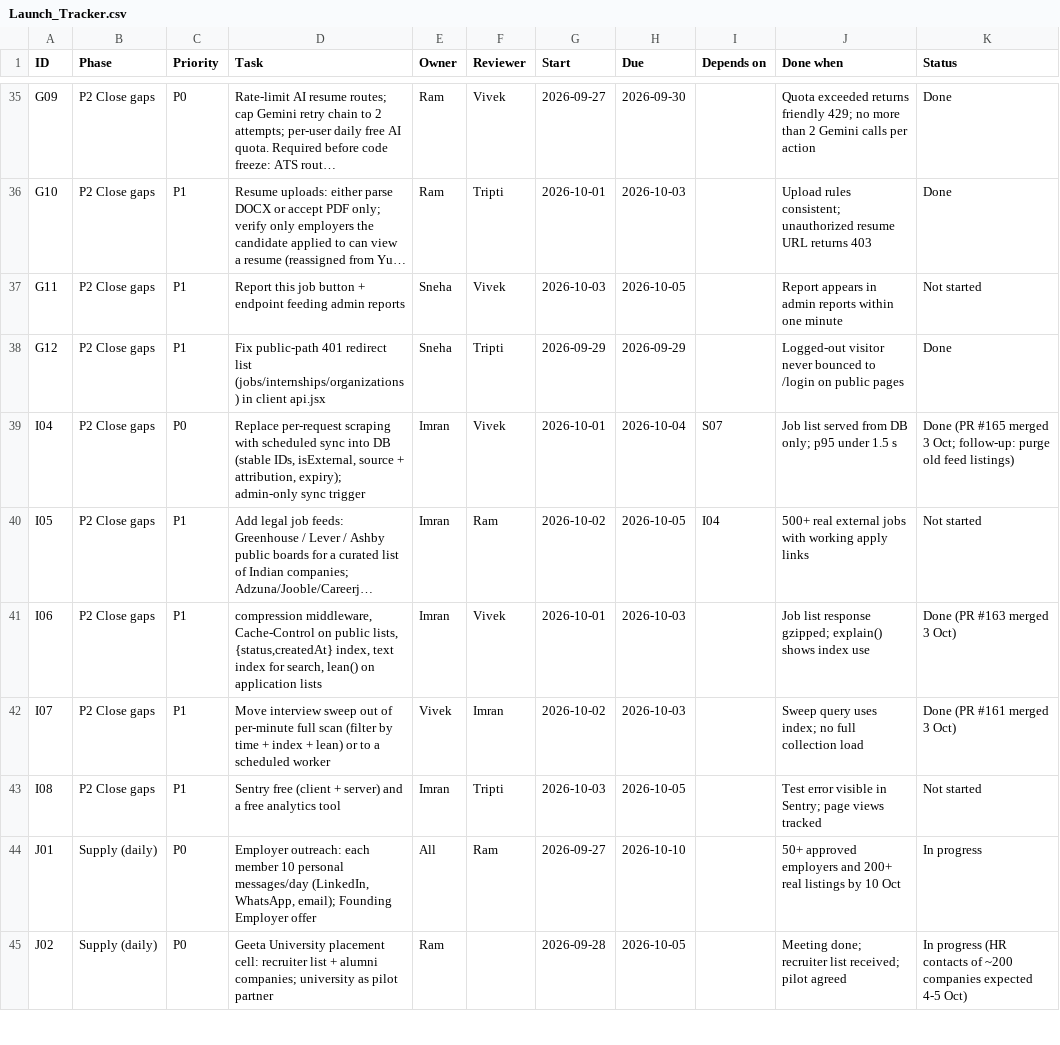
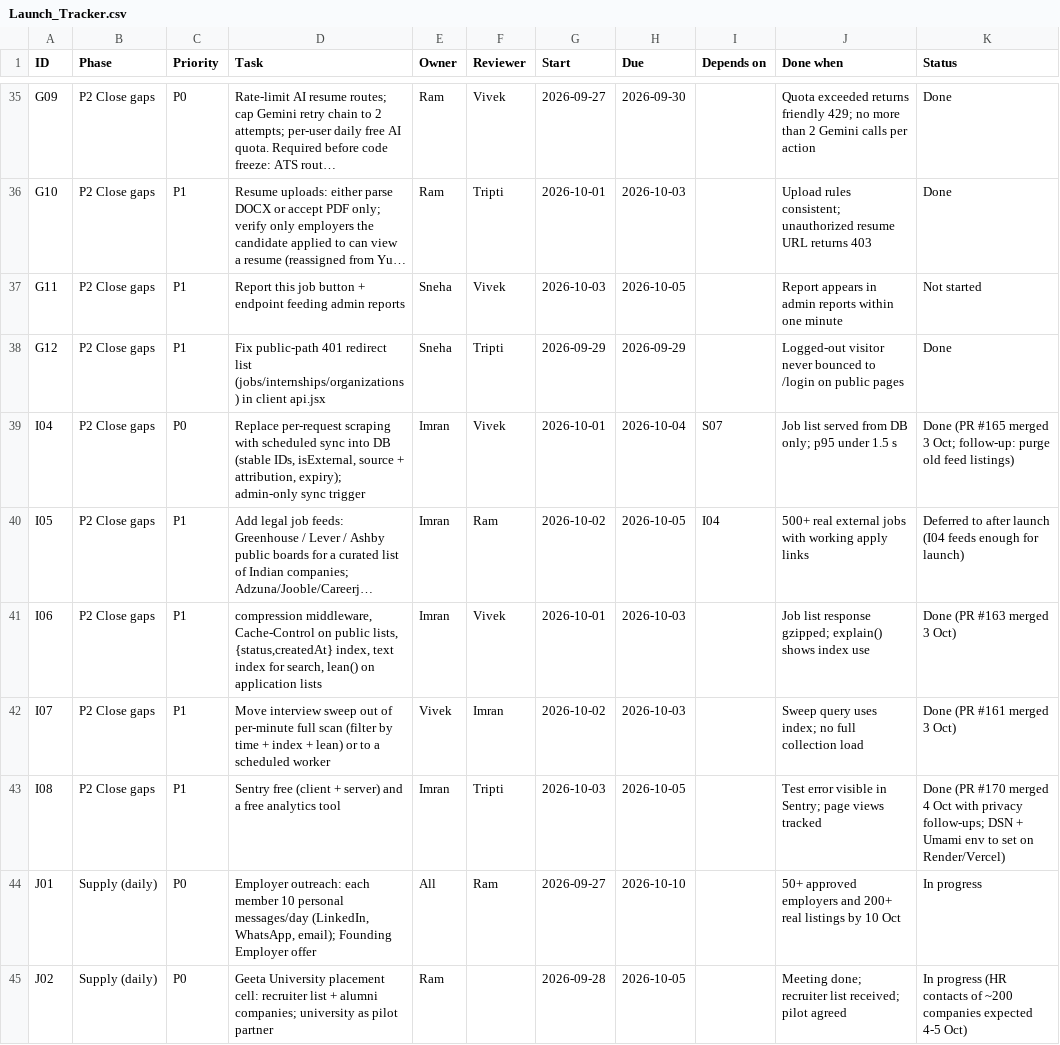
Before and after one commit to VivekCoderz/CareerConnect, a CSV file: docs/launch/Launch_Tracker.csv, drawn as a sheet; only a part is shown, gaps mark what is left out; long unchanged cells end in …; the diff names each change by its address in the sheet, - before the commit and + after, or states it on an @@ line.

```diff
--- a/docs/launch/Launch_Tracker.csv
+++ b/docs/launch/Launch_Tracker.csv
-K40 (Status): Not started
+K40 (Status): Deferred to after launch (I04 feeds enough for launch)
-K43 (Status): Not started
+K43 (Status): Done (PR #170 merged 4 Oct with privacy follow-ups; DSN + Umami env to set on Render/Vercel)
```
